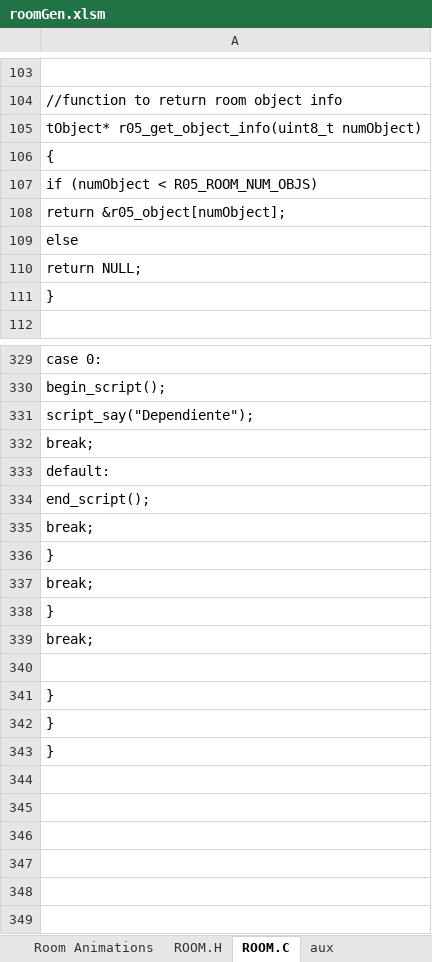
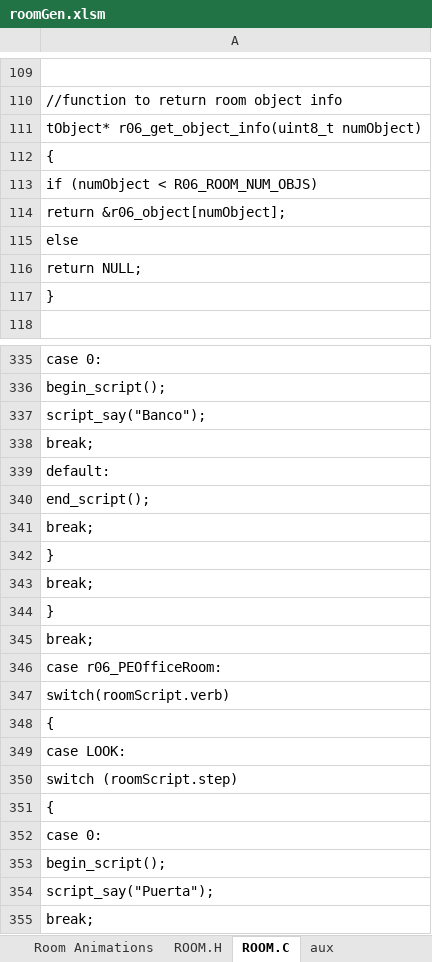
Before and after one commit to warrior-rockk/out-of-cash, an Excel workbook: tools/roomGen.xlsm, sheet ROOM.C, drawn as a sheet; only a part is shown, gaps mark what is left out; the shorter side is filled out with more unchanged rows; values as stored, in another font and other column widths than the file's, no borders; addresses are those after the commit; the diff covers the shown part only; the diff names each change by its address in the sheet, - before the commit and + after, or states it on an @@ line.

```diff
--- a/tools/roomGen.xlsm (sheet ROOM.C)
+++ b/tools/roomGen.xlsm (sheet ROOM.C)
-A111: tObject* r05_get_object_info(uint8_t numObject)
+A111: tObject* r06_get_object_info(uint8_t numObject)
-A113: if (numObject < R05_ROOM_NUM_OBJS)
+A113: if (numObject < R06_ROOM_NUM_OBJS)
-A114: return &r05_object[numObject];
+A114: return &r06_object[numObject];
-A337: script_say("Dependiente");
+A337: script_say("Banco");
+row 338: break;
+row 339: default:
+row 340: end_script();
+row 341: break;
+row 342: }
+row 343: break;
+row 344: }
+row 345: break;
+row 346: case r06_PEOfficeRoom:
+row 347: switch(roomScript.verb)
+row 348: {
+row 349: case LOOK:
+row 350: switch (roomScript.step)
+row 351: {
+row 352: case 0:
+row 353: begin_script();
+row 354: script_say("Puerta");
```
Also changed, not shown: 14 added rows, 8 removed rows, 4 moved rows and 62 edited cells elsewhere in this sheet, sheet Room Hotspots, sheet ROOM.H, sheet Room Data, hidden cells, 12 other files.
